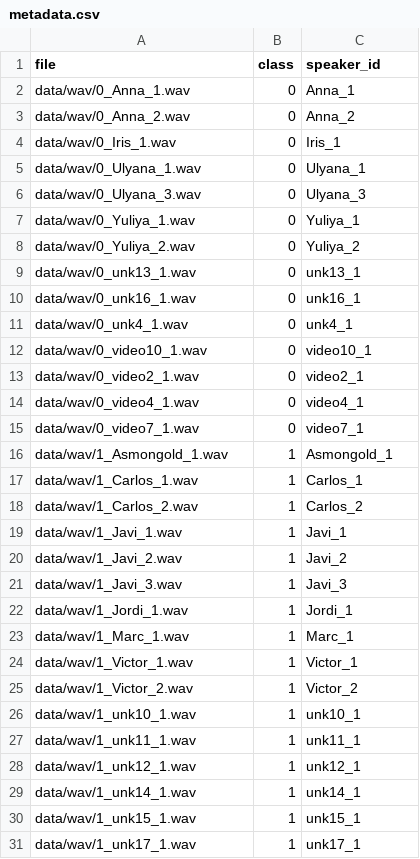
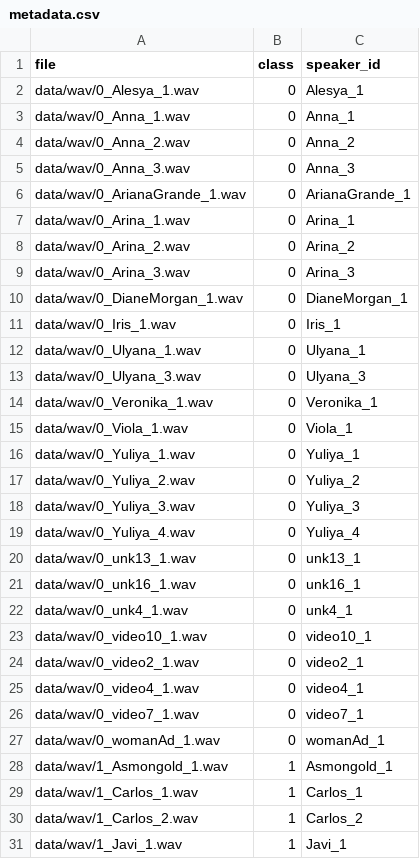
Before and after one commit to zaid791/voice_recognition, a CSV file: data/metadata.csv, drawn as a sheet; only a part is shown; the shorter side is filled out with more unchanged rows; the diff names each change by its address in the sheet, - before the commit and + after, or states it on an @@ line.

```diff
--- a/data/metadata.csv
+++ b/data/metadata.csv
+row 2: data/wav/0_Alesya_1.wav | 0 | Alesya_1
+row 5: data/wav/0_Anna_3.wav | 0 | Anna_3
+row 6: data/wav/0_ArianaGrande_1.wav | 0 | ArianaGrande_1
+row 7: data/wav/0_Arina_1.wav | 0 | Arina_1
+row 8: data/wav/0_Arina_2.wav | 0 | Arina_2
+row 9: data/wav/0_Arina_3.wav | 0 | Arina_3
+row 10: data/wav/0_DianeMorgan_1.wav | 0 | DianeMorgan_1
+row 14: data/wav/0_Veronika_1.wav | 0 | Veronika_1
+row 15: data/wav/0_Viola_1.wav | 0 | Viola_1
+row 18: data/wav/0_Yuliya_3.wav | 0 | Yuliya_3
+row 19: data/wav/0_Yuliya_4.wav | 0 | Yuliya_4
+row 27: data/wav/0_womanAd_1.wav | 0 | womanAd_1
```
Also changed, not shown: 25 other files.
